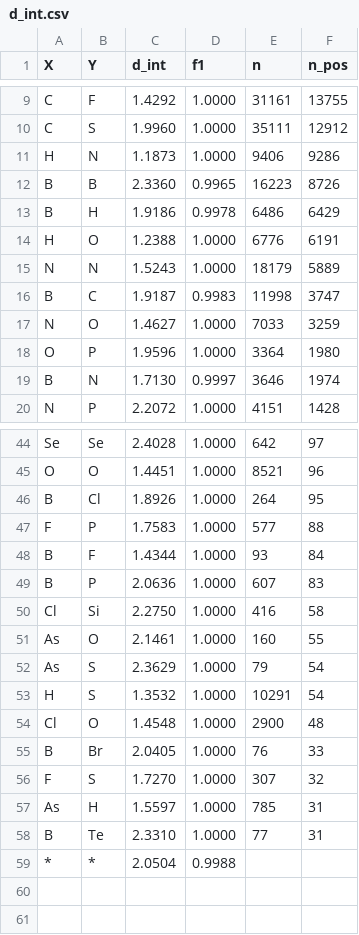
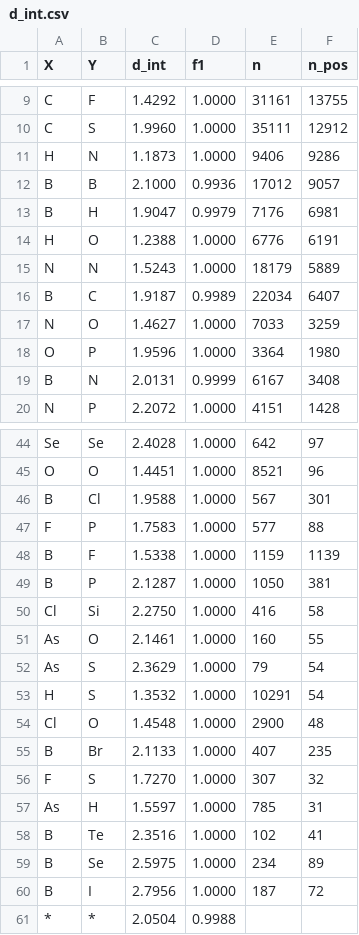
Before and after one commit to ekdms-S/xyz2mol-om, a CSV file: src/xyz2mol_om/data/d_int.csv, drawn as a sheet; only a part is shown, gaps mark what is left out; the diff covers the shown part only.

```diff
--- a/src/xyz2mol_om/data/d_int.csv
+++ b/src/xyz2mol_om/data/d_int.csv
@@ -11,10 +11,10 @@ C,S,1.9960,1.0000,35111,12912
 H,N,1.1873,1.0000,9406,9286
-B,B,2.3360,0.9965,16223,8726
-B,H,1.9186,0.9978,6486,6429
+B,B,2.1000,0.9936,17012,9057
+B,H,1.9047,0.9979,7176,6981
 H,O,1.2388,1.0000,6776,6191
 N,N,1.5243,1.0000,18179,5889
-B,C,1.9187,0.9983,11998,3747
+B,C,1.9187,0.9989,22034,6407
 N,O,1.4627,1.0000,7033,3259
 O,P,1.9596,1.0000,3364,1980
-B,N,1.7130,0.9997,3646,1974
+B,N,2.0131,0.9999,6167,3408
 N,P,2.2072,1.0000,4151,1428
@@ -45,6 +45,6 @@ Se,Se,2.4028,1.0000,642,97
 O,O,1.4451,1.0000,8521,96
-B,Cl,1.8926,1.0000,264,95
+B,Cl,1.9588,1.0000,567,301
 F,P,1.7583,1.0000,577,88
-B,F,1.4344,1.0000,93,84
-B,P,2.0636,1.0000,607,83
+B,F,1.5338,1.0000,1159,1139
+B,P,2.1287,1.0000,1050,381
 Cl,Si,2.2750,1.0000,416,58
@@ -54,6 +54,8 @@ H,S,1.3532,1.0000,10291,54
 Cl,O,1.4548,1.0000,2900,48
-B,Br,2.0405,1.0000,76,33
+B,Br,2.1133,1.0000,407,235
 F,S,1.7270,1.0000,307,32
 As,H,1.5597,1.0000,785,31
-B,Te,2.3310,1.0000,77,31
+B,Te,2.3516,1.0000,102,41
+B,Se,2.5975,1.0000,234,89
+B,I,2.7956,1.0000,187,72
 *,*,2.0504,0.9988,,
```
Also changed, not shown: 6 edited cells elsewhere in this file, 1 other file.
